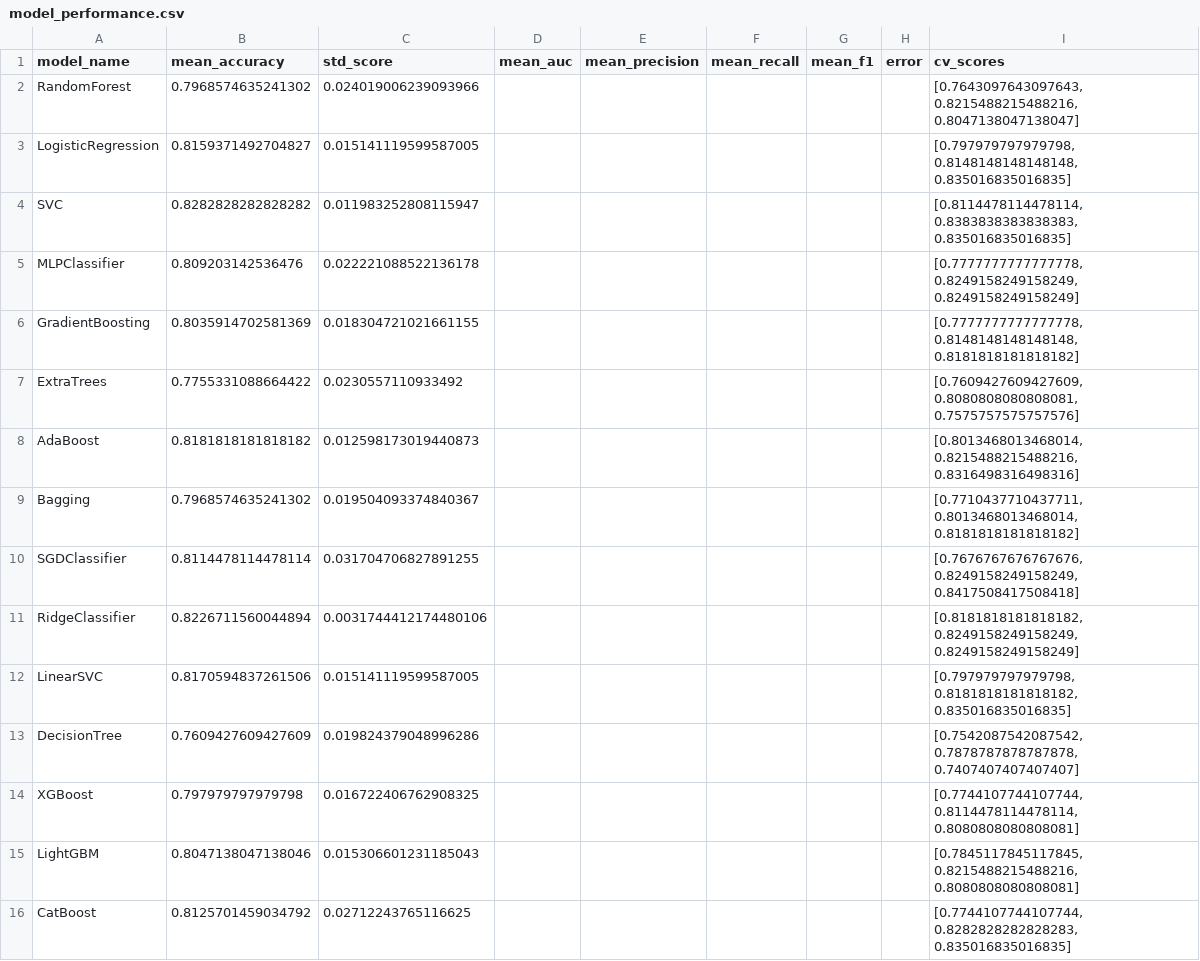
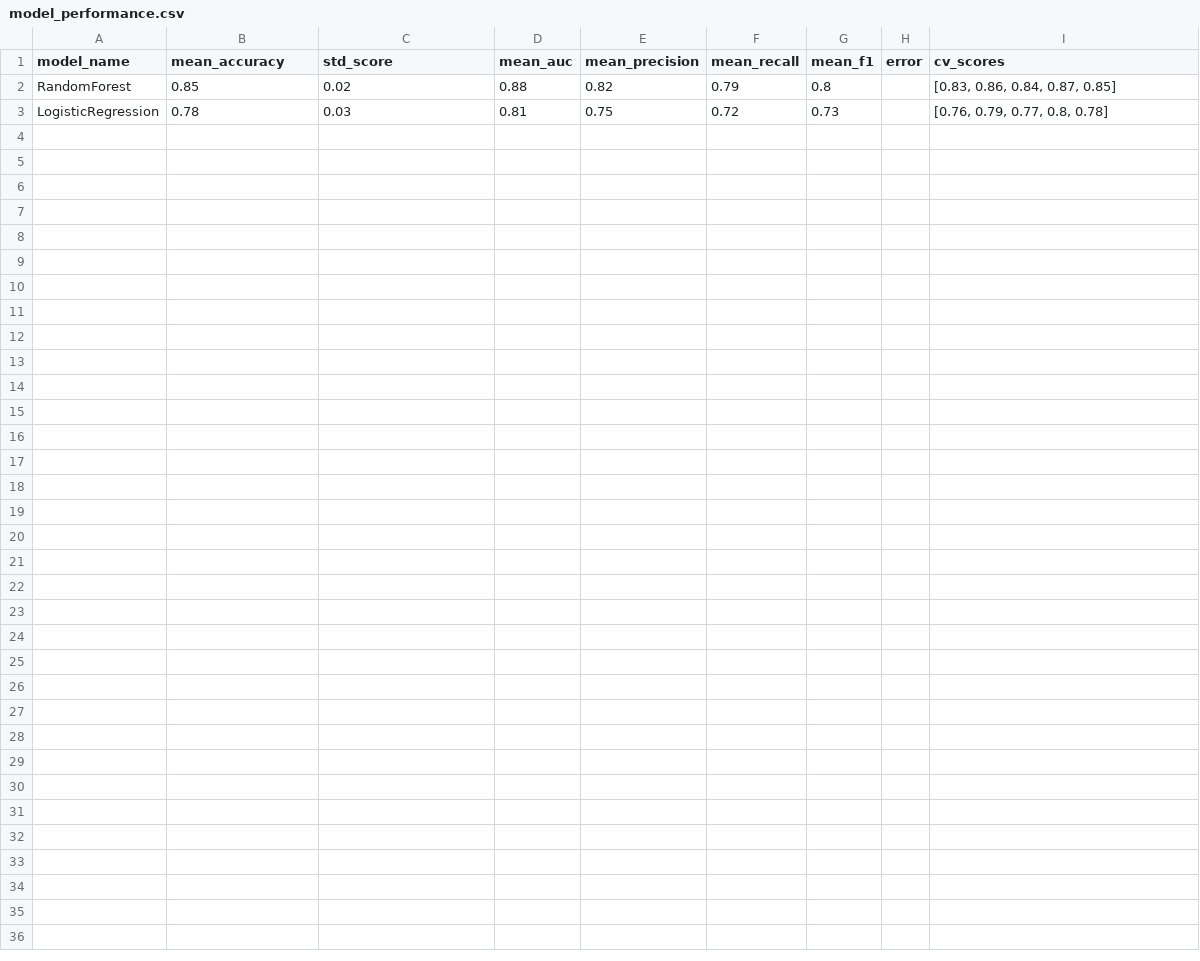
Before and after one commit to Dagoberto-Candeias/Titanic-From-Disaster, a CSV file: output/reports/model_performance.csv, drawn as a sheet.

```diff
--- a/output/reports/model_performance.csv
+++ b/output/reports/model_performance.csv
@@ -1,16 +1,3 @@
 model_name,mean_accuracy,std_score,mean_auc,mean_precision,mean_recall,mean_f1,error,cv_scores
-RandomForest,0.7968574635241302,0.024019006239093966,,,,,,"[0.7643097643097643, 0.8215488215488216, 0.8047138047138047]"
-LogisticRegression,0.8159371492704827,0.015141119599587005,,,,,,"[0.797979797979798, 0.8148148148148148, 0.835016835016835]"
-SVC,0.8282828282828282,0.011983252808115947,,,,,,"[0.8114478114478114, 0.8383838383838383, 0.835016835016835]"
-MLPClassifier,0.809203142536476,0.022221088522136178,,,,,,"[0.7777777777777778, 0.8249158249158249, 0.8249158249158249]"
-GradientBoosting,0.8035914702581369,0.018304721021661155,,,,,,"[0.7777777777777778, 0.8148148148148148, 0.8181818181818182]"
-ExtraTrees,0.7755331088664422,0.0230557110933492,,,,,,"[0.7609427609427609, 0.8080808080808081, 0.7575757575757576]"
-AdaBoost,0.8181818181818182,0.012598173019440873,,,,,,"[0.8013468013468014, 0.8215488215488216, 0.8316498316498316]"
-Bagging,0.7968574635241302,0.019504093374840367,,,,,,"[0.7710437710437711, 0.8013468013468014, 0.8181818181818182]"
-SGDClassifier,0.8114478114478114,0.031704706827891255,,,,,,"[0.7676767676767676, 0.8249158249158249, 0.8417508417508418]"
-RidgeClassifier,0.8226711560044894,0.0031744412174480106,,,,,,"[0.8181818181818182, 0.8249158249158249, 0.8249158249158249]"
-LinearSVC,0.8170594837261506,0.015141119599587005,,,,,,"[0.797979797979798, 0.8181818181818182, 0.835016835016835]"
-DecisionTree,0.7609427609427609,0.019824379048996286,,,,,,"[0.7542087542087542, 0.7878787878787878, 0.7407407407407407]"
-XGBoost,0.797979797979798,0.016722406762908325,,,,,,"[0.7744107744107744, 0.8114478114478114, 0.8080808080808081]"
-LightGBM,0.8047138047138046,0.015306601231185043,,,,,,"[0.7845117845117845, 0.8215488215488216, 0.8080808080808081]"
-CatBoost,0.8125701459034792,0.02712243765116625,,,,,,"[0.7744107744107744, 0.8282828282828283, 0.835016835016835]"
+RandomForest,0.85,0.02,0.88,0.82,0.79,0.8,,"[0.83, 0.86, 0.84, 0.87, 0.85]"
+LogisticRegression,0.78,0.03,0.81,0.75,0.72,0.73,,"[0.76, 0.79, 0.77, 0.8, 0.78]"
```
Also changed, not shown: catboost_info/learn_error.tsv, catboost_info/time_left.tsv, 34 other files.
